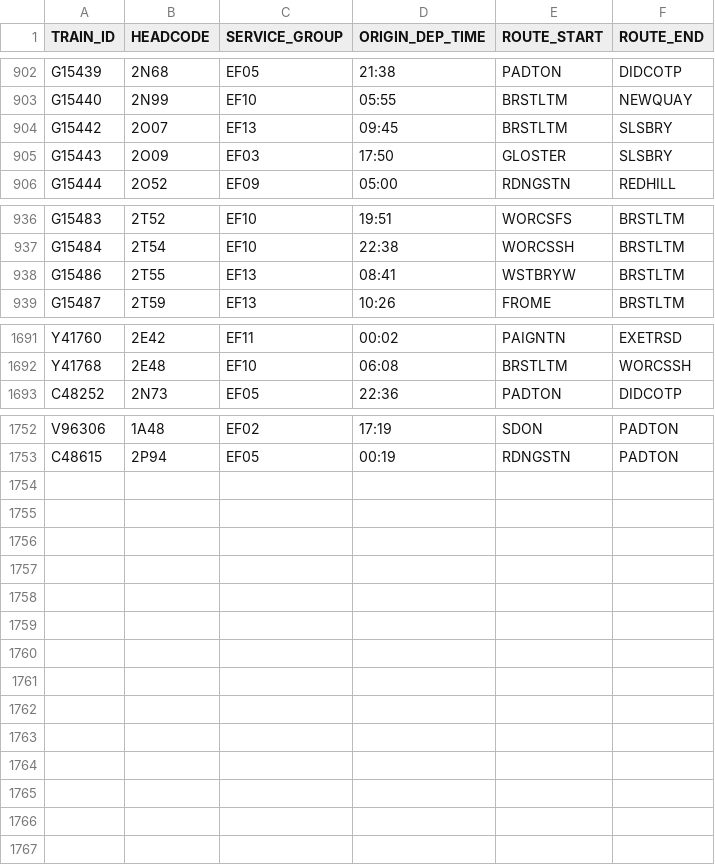
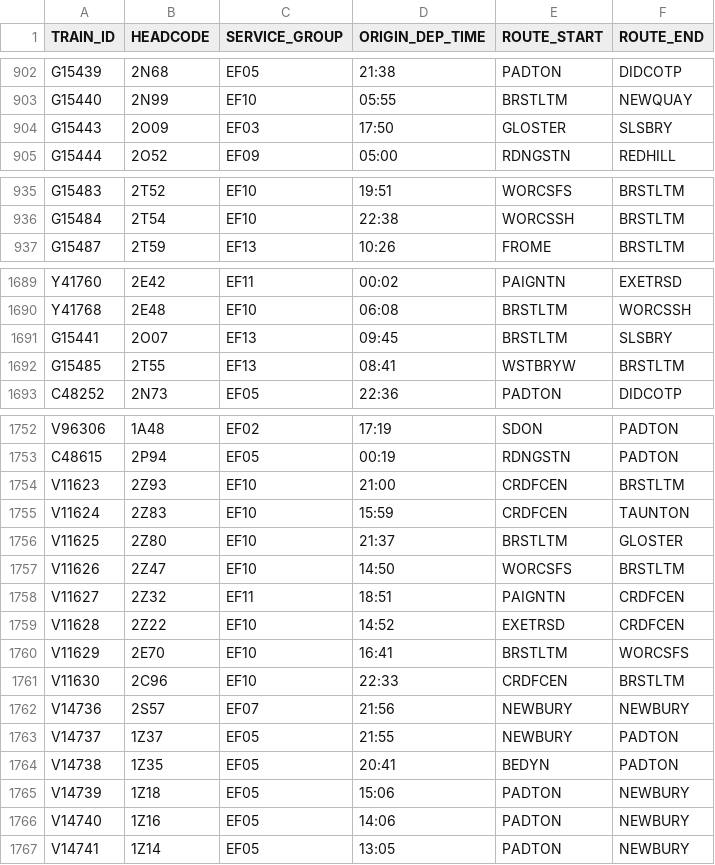
Before and after one commit to tomsmith199202-cloud/gwr_cron_job, a CSV file: gwr_timetable_today.csv, drawn as a sheet; only a part is shown, gaps mark what is left out; removed rows and columns are numbered as before the commit, all else as after; the diff covers the shown part only; the diff names each change by its address in the sheet, - before the commit and + after, or states it on an @@ line.

```diff
--- a/gwr_timetable_today.csv
+++ b/gwr_timetable_today.csv
-row 904: G15442 | 2O07 | EF13 | 09:45 | BRSTLTM | SLSBRY
-row 938: G15486 | 2T55 | EF13 | 08:41 | WSTBRYW | BRSTLTM
+row 1691: G15441 | 2O07 | EF13 | 09:45 | BRSTLTM | SLSBRY
+row 1692: G15485 | 2T55 | EF13 | 08:41 | WSTBRYW | BRSTLTM
+row 1754: V11623 | 2Z93 | EF10 | 21:00 | CRDFCEN | BRSTLTM
+row 1755: V11624 | 2Z83 | EF10 | 15:59 | CRDFCEN | TAUNTON
+row 1756: V11625 | 2Z80 | EF10 | 21:37 | BRSTLTM | GLOSTER
+row 1757: V11626 | 2Z47 | EF10 | 14:50 | WORCSFS | BRSTLTM
+row 1758: V11627 | 2Z32 | EF11 | 18:51 | PAIGNTN | CRDFCEN
+row 1759: V11628 | 2Z22 | EF10 | 14:52 | EXETRSD | CRDFCEN
+row 1760: V11629 | 2E70 | EF10 | 16:41 | BRSTLTM | WORCSFS
+row 1761: V11630 | 2C96 | EF10 | 22:33 | CRDFCEN | BRSTLTM
+row 1762: V14736 | 2S57 | EF07 | 21:56 | NEWBURY | NEWBURY
+row 1763: V14737 | 1Z37 | EF05 | 21:55 | NEWBURY | PADTON
+row 1764: V14738 | 1Z35 | EF05 | 20:41 | BEDYN | PADTON
+row 1765: V14739 | 1Z18 | EF05 | 15:06 | PADTON | NEWBURY
+row 1766: V14740 | 1Z16 | EF05 | 14:06 | PADTON | NEWBURY
+row 1767: V14741 | 1Z14 | EF05 | 13:05 | PADTON | NEWBURY
```
Also changed, not shown: 9 edited cells elsewhere in this file, 1 other file.
